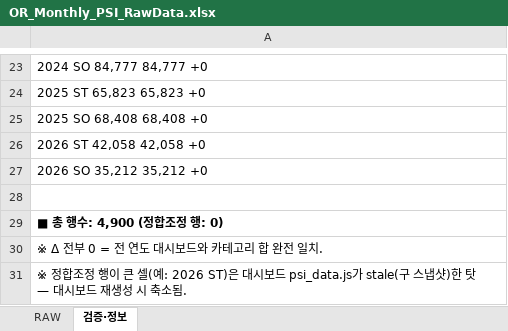
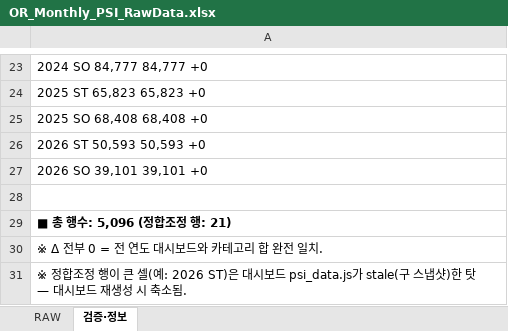
Before and after one commit to perfectjjong/Shaker-MD-App, an Excel workbook: docs/dashboards/or-monthly-psi/OR_Monthly_PSI_RawData.xlsx, sheet 검증·정보, drawn as a sheet; only a part is shown, gaps mark what is left out; values as stored, in another font and other column widths than the file's, no borders; the diff names each change by its address in the sheet, - before the commit and + after, or states it on an @@ line.

```diff
--- a/docs/dashboards/or-monthly-psi/OR_Monthly_PSI_RawData.xlsx (sheet 검증·정보)
+++ b/docs/dashboards/or-monthly-psi/OR_Monthly_PSI_RawData.xlsx (sheet 검증·정보)
-A26: 2026 ST 42,058 42,058 +0
+A26: 2026 ST 50,593 50,593 +0
-A27: 2026 SO 35,212 35,212 +0
+A27: 2026 SO 39,101 39,101 +0
-A29: ■ 총 행수: 4,900 (정합조정 행: 0)
+A29: ■ 총 행수: 5,096 (정합조정 행: 21)
```
Also changed, not shown: sheet RAW, 1 other file.
